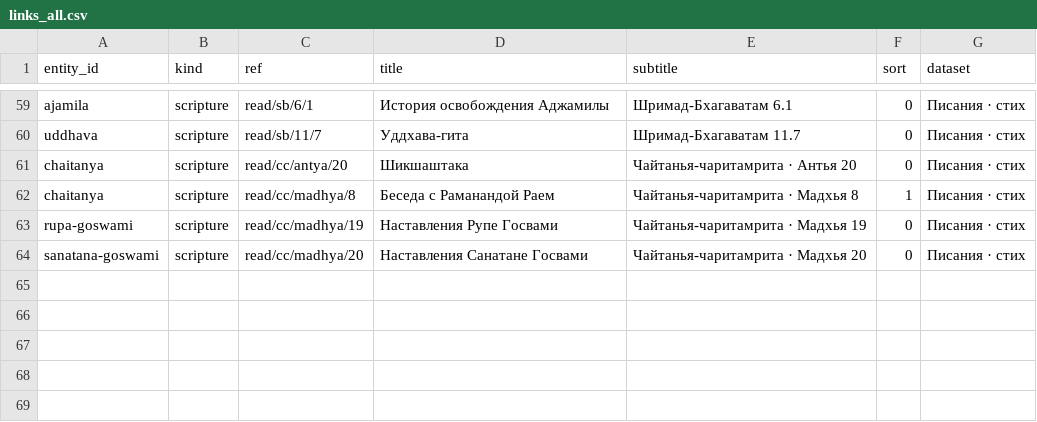
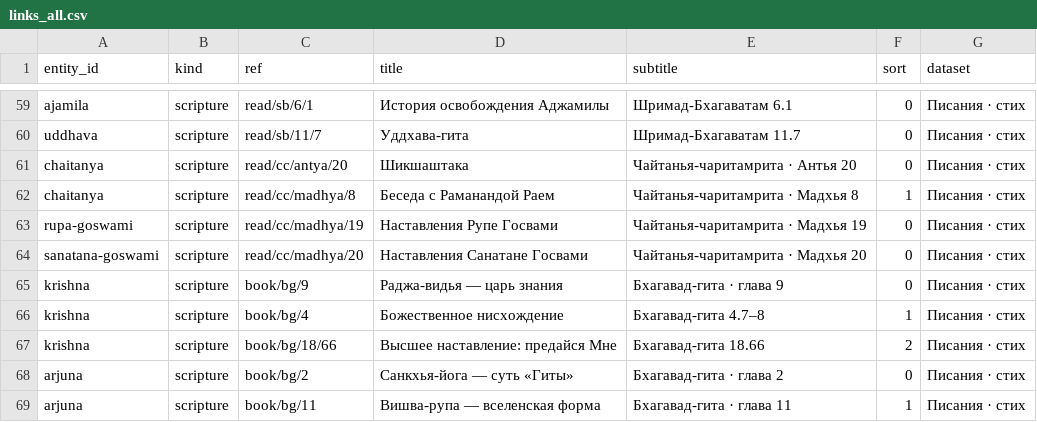
Before and after one commit to billionsx/iskcon, a CSV file: docs/entity-registry/links_all.csv, drawn as a sheet; only a part is shown, gaps mark what is left out; the diff names each change by its address in the sheet, - before the commit and + after, or states it on an @@ line.

Commit message:
feat(entity): Писания расширены на «Бхагавад-гиту» (Кришна, Арджуна)
- +5 связей kind=scripture через /book/bg/<глава>[/<стих>] (BookDetailPage чтит initialTarget)
  Кришна → БГ 9 (раджа-видья), БГ 4 (нисхождение, 4.7–8), БГ 18.66 (предание Богу);
  Арджуна → БГ 2 (санкхья-йога), БГ 11 (вишва-рупа)
- БГ плоская → диплинк через /book (а не /read); глава/стих открываются точно
- контент полный (БГ 657 стихов); фронт уже рендерит scripture — только CSV
- без правок воркера/фронта

```diff
--- a/docs/entity-registry/links_all.csv
+++ b/docs/entity-registry/links_all.csv
+row 65: krishna | scripture | book/bg/9 | Раджа-видья — царь знания | Бхагавад-гита · глава 9 | 0 | Писания · стих
+row 66: krishna | scripture | book/bg/4 | Божественное нисхождение | Бхагавад-гита 4.7–8 | 1 | Писания · стих
+row 67: krishna | scripture | book/bg/18/66 | Высшее наставление: предайся Мне | Бхагавад-гита 18.66 | 2 | Писания · стих
+row 68: arjuna | scripture | book/bg/2 | Санкхья-йога — суть «Гиты» | Бхагавад-гита · глава 2 | 0 | Писания · стих
+row 69: arjuna | scripture | book/bg/11 | Вишва-рупа — вселенская форма | Бхагавад-гита · глава 11 | 1 | Писания · стих
```
